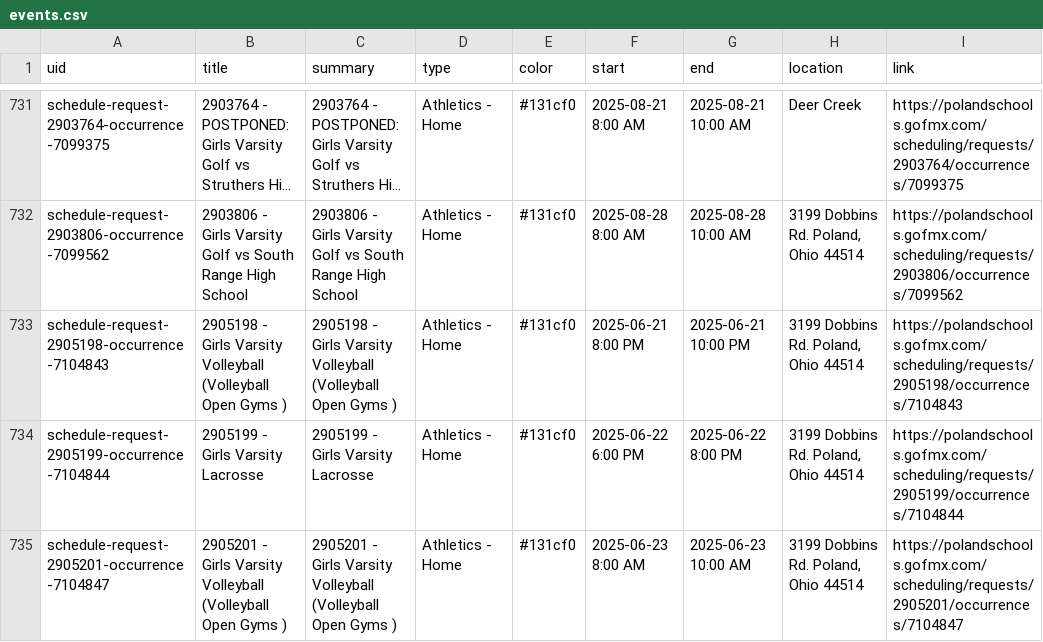
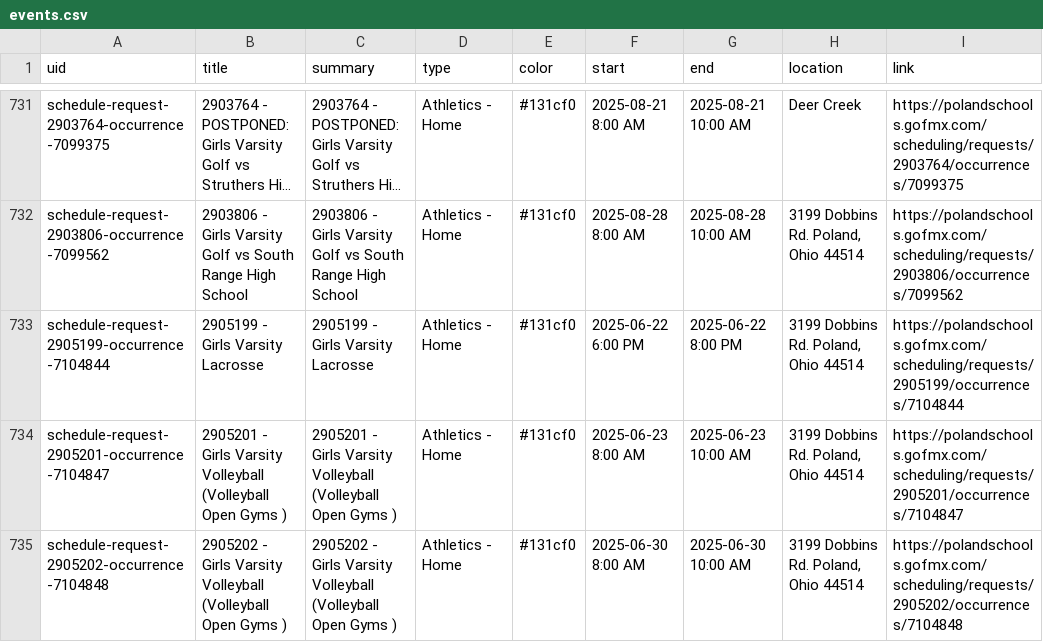
Before and after one commit to nruggieri-poland/calendar, a CSV file: output/events.csv, drawn as a sheet; only a part is shown, gaps mark what is left out; the shorter side is filled out with more unchanged rows; long unchanged cells end in …; the diff names each change by its address in the sheet, - before the commit and + after, or states it on an @@ line.

```diff
--- a/output/events.csv
+++ b/output/events.csv
-row 733: schedule-request-2905198-occurrence-7104843 | 2905198 - Girls Varsity Volleyball (Volleyball Open Gyms ) | 2905198 - Girls Varsity Volleyball (Volleyball Open Gyms ) | Athletics - Home | #131cf0 | 2025-06-21 8:00 PM | 2025-06-21 10:00 PM | 3199 Dobbins Rd. Poland, Ohio 44514 | https://polandschools.gofmx.com/scheduling/requests/2905198/occurrences/7104843
```
Also changed, not shown: 3 other files.
